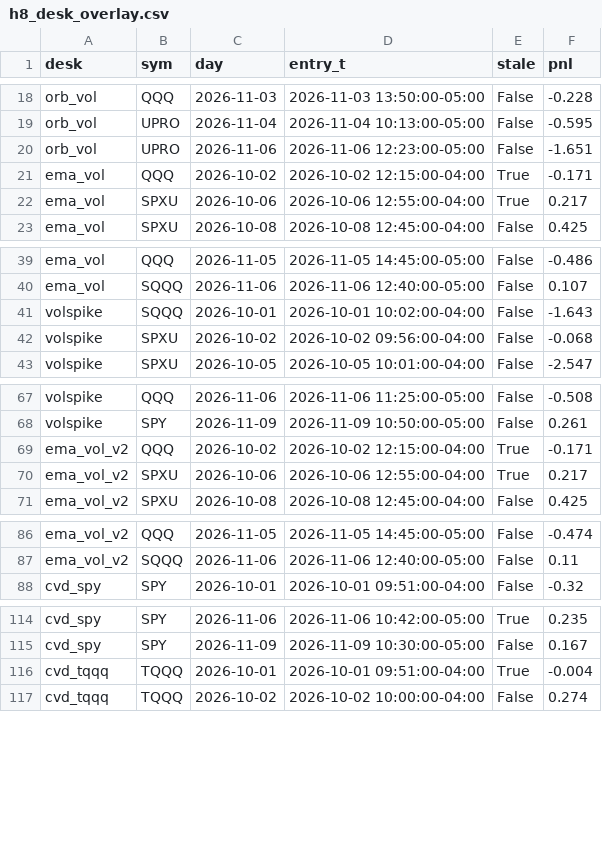
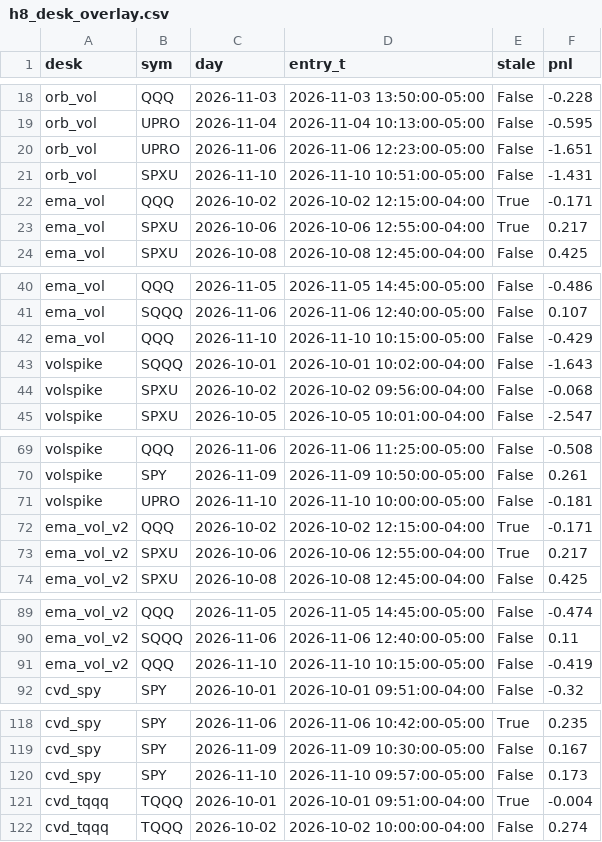
Before and after one commit to vivekgomathinayagam-ux/Trading-lab, a CSV file: backtests/foundry/latest/batch3/h8_desk_overlay.csv, drawn as a sheet; only a part is shown, gaps mark what is left out; the diff covers the shown part only.

```diff
--- a/backtests/foundry/latest/batch3/h8_desk_overlay.csv
+++ b/backtests/foundry/latest/batch3/h8_desk_overlay.csv
@@ -20,2 +20,3 @@ orb_vol,UPRO,2026-11-04,2026-11-04 10:13:00-05:00,False,-0.595
 orb_vol,UPRO,2026-11-06,2026-11-06 12:23:00-05:00,False,-1.651
+orb_vol,SPXU,2026-11-10,2026-11-10 10:51:00-05:00,False,-1.431
 ema_vol,QQQ,2026-10-02,2026-10-02 12:15:00-04:00,True,-0.171
@@ -40,2 +41,3 @@ ema_vol,QQQ,2026-11-05,2026-11-05 14:45:00-05:00,False,-0.486
 ema_vol,SQQQ,2026-11-06,2026-11-06 12:40:00-05:00,False,0.107
+ema_vol,QQQ,2026-11-10,2026-11-10 10:15:00-05:00,False,-0.429
 volspike,SQQQ,2026-10-01,2026-10-01 10:02:00-04:00,False,-1.643
@@ -68,2 +70,3 @@ volspike,QQQ,2026-11-06,2026-11-06 11:25:00-05:00,False,-0.508
 volspike,SPY,2026-11-09,2026-11-09 10:50:00-05:00,False,0.261
+volspike,UPRO,2026-11-10,2026-11-10 10:00:00-05:00,False,-0.181
 ema_vol_v2,QQQ,2026-10-02,2026-10-02 12:15:00-04:00,True,-0.171
@@ -87,2 +90,3 @@ ema_vol_v2,QQQ,2026-11-05,2026-11-05 14:45:00-05:00,False,-0.474
 ema_vol_v2,SQQQ,2026-11-06,2026-11-06 12:40:00-05:00,False,0.11
+ema_vol_v2,QQQ,2026-11-10,2026-11-10 10:15:00-05:00,False,-0.419
 cvd_spy,SPY,2026-10-01,2026-10-01 09:51:00-04:00,False,-0.32
@@ -115,2 +119,3 @@ cvd_spy,SPY,2026-11-06,2026-11-06 10:42:00-05:00,True,0.235
 cvd_spy,SPY,2026-11-09,2026-11-09 10:30:00-05:00,False,0.167
+cvd_spy,SPY,2026-11-10,2026-11-10 09:57:00-05:00,False,0.173
 cvd_tqqq,TQQQ,2026-10-01,2026-10-01 09:51:00-04:00,True,-0.004
```
Also changed, not shown: 4 added rows elsewhere in this file, backtests/foundry/latest/batch1_1m/trades.csv, backtests/foundry/latest/batch1_5m/trades.csv, 29 other files.
